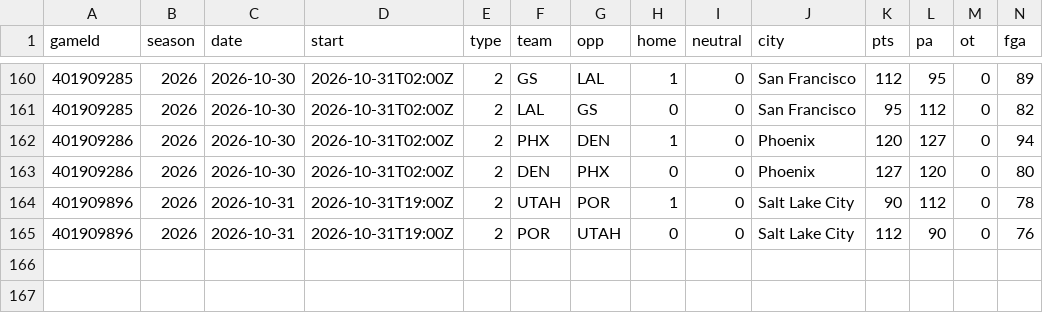
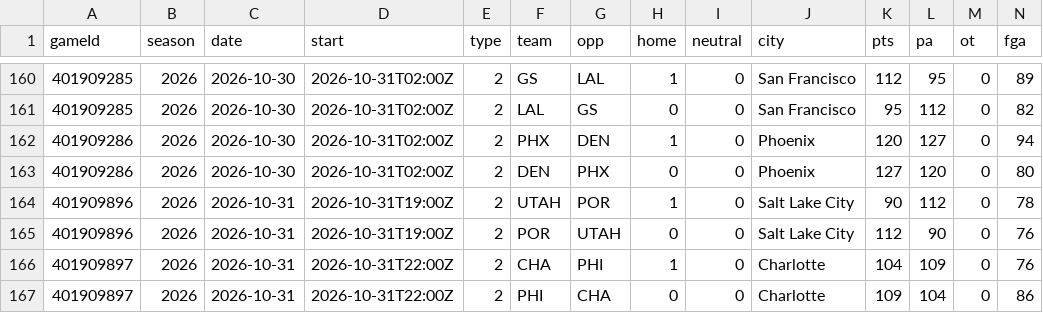
Before and after one commit to Johnbrick123/nba-unders, a CSV file: backtest/data/games_2026.csv, drawn as a sheet; only a part is shown, gaps mark what is left out; rows hold the shown columns only; the diff names each change by its address in the sheet, - before the commit and + after, or states it on an @@ line.

```diff
--- a/backtest/data/games_2026.csv
+++ b/backtest/data/games_2026.csv
+row 166: 401909897 | 2026 | 2026-10-31 | 2026-10-31T22:00Z | 2 | CHA | PHI | 1 | 0 | Charlotte | 104 | 109 | 0 | 76
+row 167: 401909897 | 2026 | 2026-10-31 | 2026-10-31T22:00Z | 2 | PHI | CHA | 0 | 0 | Charlotte | 109 | 104 | 0 | 86
```
Also changed, not shown: backtest/data/players_2026.csv, monitor/log_2026-27.csv, 4 other files.
